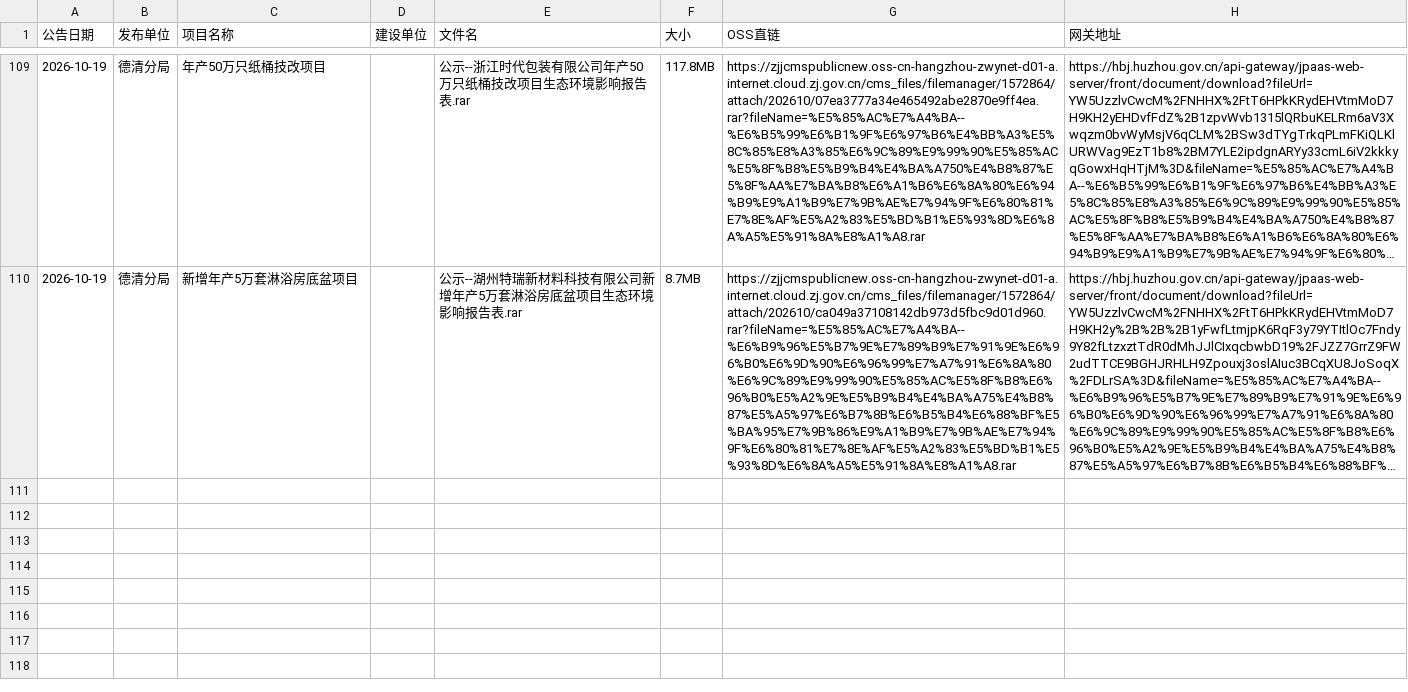
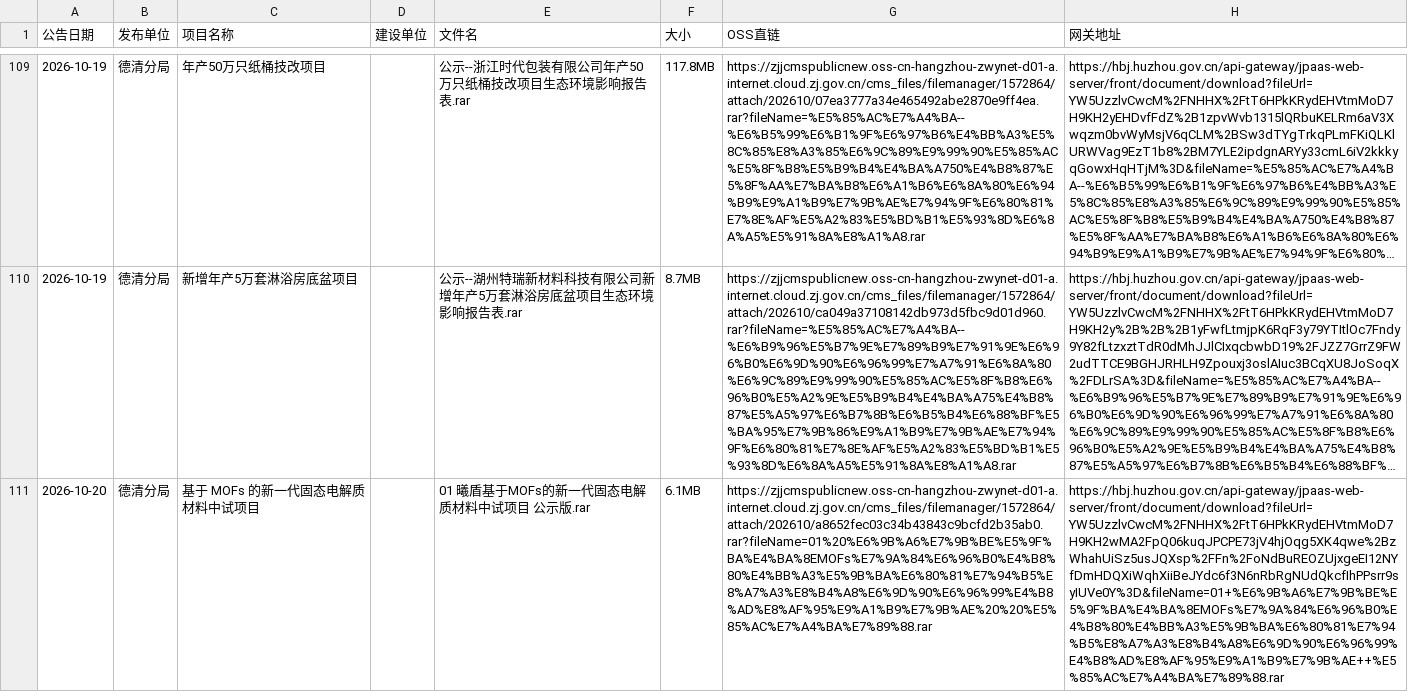
Before and after one commit to shengqiu/EIA_information, a CSV file: data/oss_links.csv, drawn as a sheet; only a part is shown, gaps mark what is left out; long unchanged cells end in …; the diff names each change by its address in the sheet, - before the commit and + after, or states it on an @@ line.

```diff
--- a/data/oss_links.csv
+++ b/data/oss_links.csv
+row 111: 2026-10-20 | 德清分局 | 基于 MOFs 的新一代固态电解质材料中试项目 |  | 01 曦盾基于MOFs的新一代固态电解质材料中试项目 公示版.rar | 6.1MB | https://zjjcmspublicnew.oss-cn-hangzhou-zwynet-d01-a.internet.cloud.zj.gov.cn/cms_files/filemanager/1572864/attach/202610/a8652fec03c34b43843c9bcfd2b35ab0.rar?fileName=01%20%E6%9B%A6%E7%9B%BE%E5%9F%BA%E4%BA%8EMOFs%E7%9A%84%E6%96%B0%E4%B8%80%E4%BB%A3%E5%9B%BA%E6%80%81%E7%94%B5%E8%A7%A3%E8%B4%A8%E6%9D%90%E6%96%99%E4%B8%AD%E8%AF%95%E9%A1%B9%E7%9B%AE%20%20%E5%85%AC%E7%A4%BA%E7%89%88.rar | https://hbj.huzhou.gov.cn/api-gateway/jpaas-web-server/front/document/download?fileUrl=YW5UzzlvCwcM%2FNHHX%2FtT6HPkKRydEHVtmMoD7H9KH2wMA2FpQ06kuqJPCPE73jV4hjOqg5XK4qwe%2BzWhahUiSz5usJQXsp%2FFn%2FoNdBuREOZUjxgeEI12NYfDmHDQXiWqhXiiBeJYdc6f3N6nRbRgNUdQkcfIhPPsrr9syIUVe0Y%3D&fileName=01+%E6%9B%A6%E7%9B%BE%E5%9F%BA%E4%BA%8EMOFs%E7%9A%84%E6%96%B0%E4%B8%80%E4%BB%A3%E5%9B%BA%E6%80%81%E7%94%B5%E8%A7%A3%E8%B4%A8%E6%9D%90%E6%96%99%E4%B8%AD%E8%AF%95%E9%A1%B9%E7%9B%AE++%E5%85%AC%E7%A4%BA%E7%89%88.rar
```
Also changed, not shown: 3 other files.
